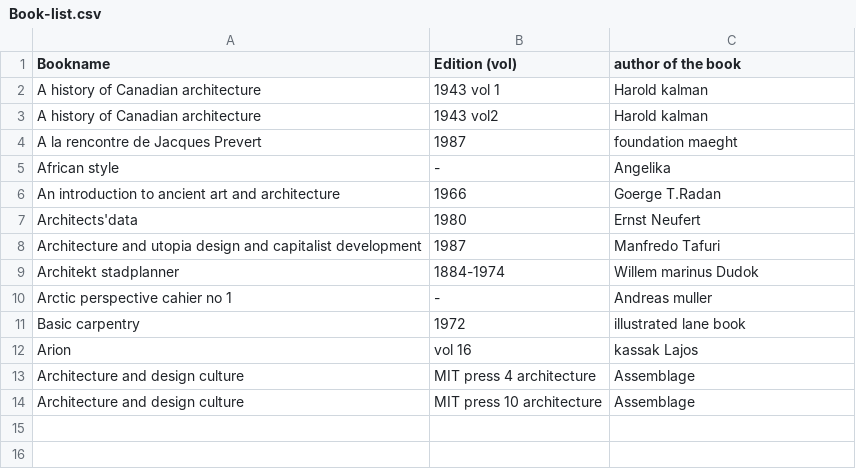
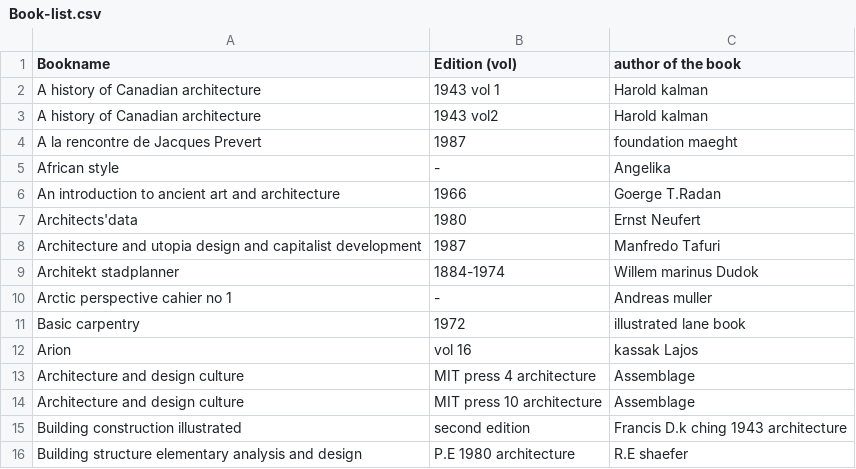
Before and after one commit to WeAreYEF/PAGarchLibrary, a CSV file: Book-list.csv, drawn as a sheet; the diff names each change by its address in the sheet, - before the commit and + after, or states it on an @@ line.

Commit message:
Update Book-list.csv

```diff
--- a/Book-list.csv
+++ b/Book-list.csv
+row 15: Building construction illustrated | second edition | Francis D.k ching 1943 architecture
+row 16: Building structure elementary analysis and design | P.E 1980 architecture | R.E shaefer
```
